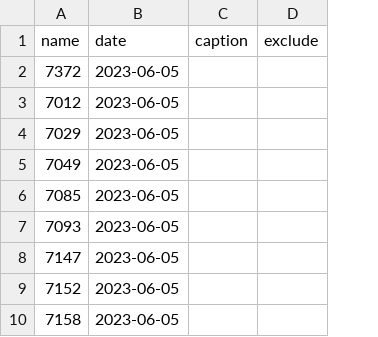
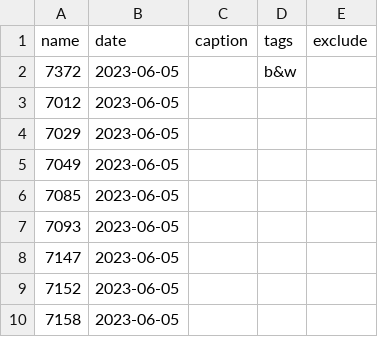
Before and after one commit to mbrickmaps/mbrickmaps.github.io, a CSV file: photos/meta.csv, drawn as a sheet; only a part is shown; the diff names each change by its address in the sheet, - before the commit and + after, or states it on an @@ line.

```diff
--- a/photos/meta.csv
+++ b/photos/meta.csv
+column D (tags), row 2: b&w
```
Also changed, not shown: 1 other file.
